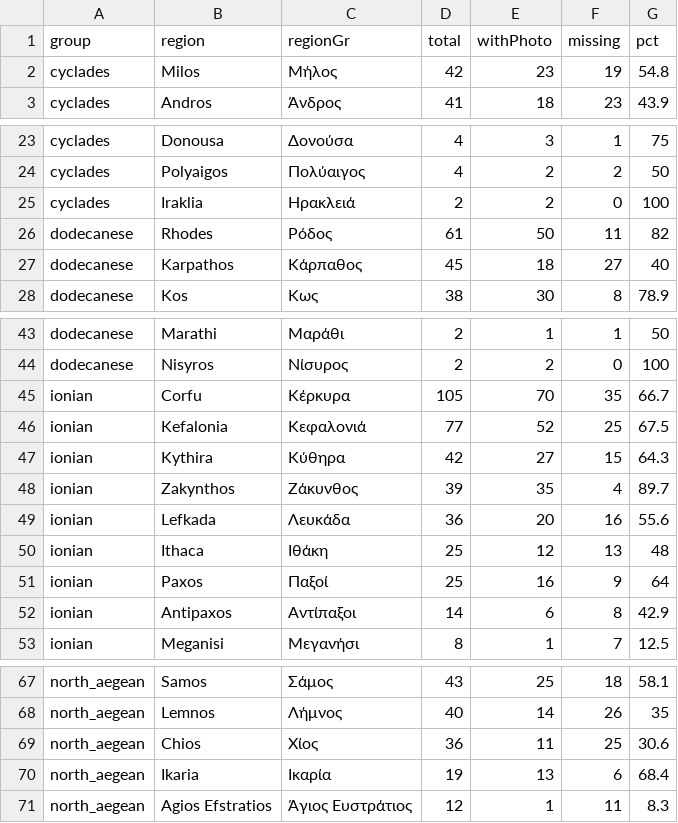
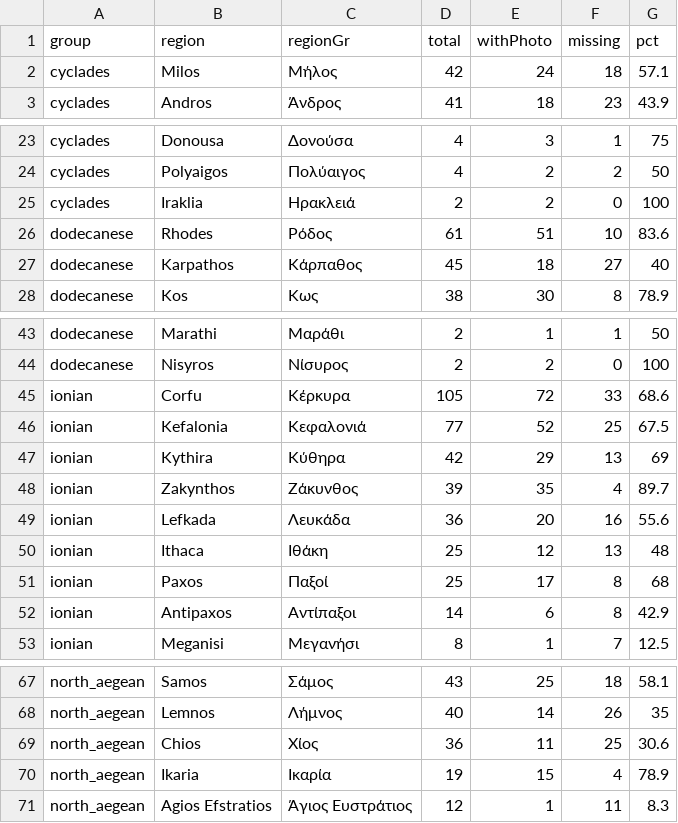
Before and after one commit to kontor068/beachbuddy, a CSV file: reports/photo-coverage/by-region.csv, drawn as a sheet; only a part is shown, gaps mark what is left out.

```diff
--- a/reports/photo-coverage/by-region.csv
+++ b/reports/photo-coverage/by-region.csv
@@ -1,3 +1,3 @@
 group,region,regionGr,total,withPhoto,missing,pct
-cyclades,Milos,Μήλος,42,23,19,54.8
+cyclades,Milos,Μήλος,42,24,18,57.1
 cyclades,Andros,Άνδρος,41,18,23,43.9
@@ -25,3 +25,3 @@ cyclades,Polyaigos,Πολύαιγος,4,2,2,50
 cyclades,Iraklia,Ηρακλειά,2,2,0,100
-dodecanese,Rhodes,Ρόδος,61,50,11,82
+dodecanese,Rhodes,Ρόδος,61,51,10,83.6
 dodecanese,Karpathos,Κάρπαθος,45,18,27,40
@@ -44,5 +44,5 @@ dodecanese,Marathi,Μαράθι,2,1,1,50
 dodecanese,Nisyros,Νίσυρος,2,2,0,100
-ionian,Corfu,Κέρκυρα,105,70,35,66.7
+ionian,Corfu,Κέρκυρα,105,72,33,68.6
 ionian,Kefalonia,Κεφαλονιά,77,52,25,67.5
-ionian,Kythira,Κύθηρα,42,27,15,64.3
+ionian,Kythira,Κύθηρα,42,29,13,69
 ionian,Zakynthos,Ζάκυνθος,39,35,4,89.7
@@ -50,3 +50,3 @@ ionian,Lefkada,Λευκάδα,36,20,16,55.6
 ionian,Ithaca,Ιθάκη,25,12,13,48
-ionian,Paxos,Παξοί,25,16,9,64
+ionian,Paxos,Παξοί,25,17,8,68
 ionian,Antipaxos,Αντίπαξοι,14,6,8,42.9
@@ -69,3 +69,3 @@ north_aegean,Lemnos,Λήμνος,40,14,26,35
 north_aegean,Chios,Χίος,36,11,25,30.6
-north_aegean,Ikaria,Ικαρία,19,13,6,68.4
+north_aegean,Ikaria,Ικαρία,19,15,4,78.9
 north_aegean,Agios Efstratios,Άγιος Ευστράτιος,12,1,11,8.3
```
Also changed, not shown: reports/photo-coverage/missing-beaches.csv, 6 other files.
